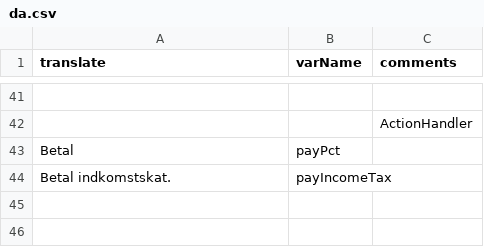
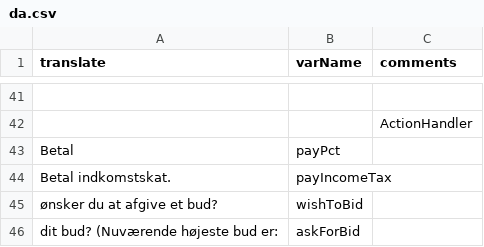
Before and after one commit to Greve2001/CDIO-final, a CSV file: src/main/resources/languages/da.csv, drawn as a sheet; only a part is shown, gaps mark what is left out.

```diff
--- a/src/main/resources/languages/da.csv
+++ b/src/main/resources/languages/da.csv
@@ -44 +44,3 @@ Betal ,payPct
 Betal indkomstskat.,payIncomeTax
+ ønsker du at afgive et bud?,wishToBid
+ dit bud? (Nuværende højeste bud er: ,askForBid
```
Also changed, not shown: 1 other file.
